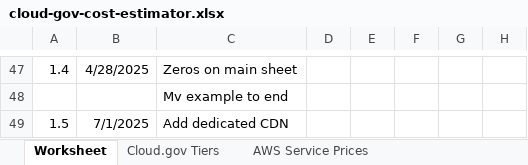
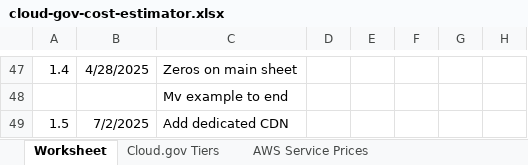
Before and after one commit to cloud-gov/site, an Excel workbook: _assets/documents/cloud-gov-cost-estimator.xlsx, sheet Worksheet, drawn as a sheet; only a part is shown, gaps mark what is left out; values as stored, in another font and other column widths than the file's, no borders; conditional formats and table styles not drawn; the diff names each change by its address in the sheet, - before the commit and + after, or states it on an @@ line.

Commit message:
update page and spreadsheet to note correct date of last version update for pricing spreadsheet

```diff
--- a/_assets/documents/cloud-gov-cost-estimator.xlsx (sheet Worksheet)
+++ b/_assets/documents/cloud-gov-cost-estimator.xlsx (sheet Worksheet)
-B49: 7/1/2025
+B49: 7/2/2025
```
Also changed, not shown: 1 other file.
